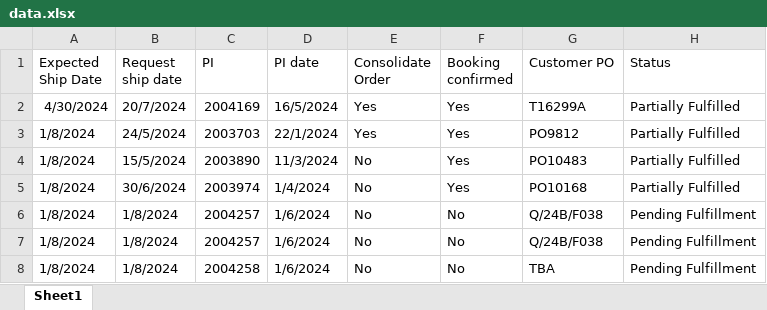
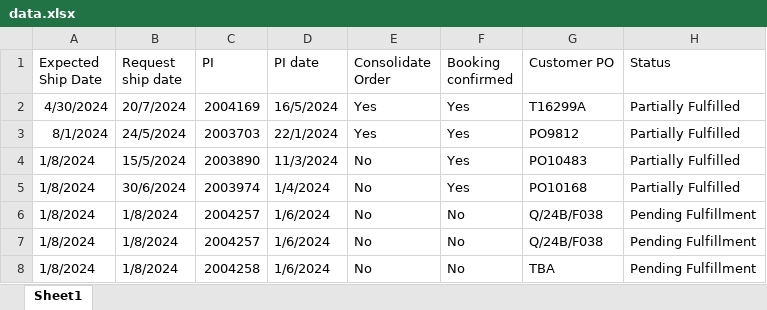
Before and after one commit to Lamiu98/ML-Project, an Excel workbook: data.xlsx, sheet Sheet1, drawn as a sheet; only a part is shown; values as stored, in another font and other column widths than the file's, no borders; the diff names each change by its address in the sheet, - before the commit and + after, or states it on an @@ line.

Commit message:
test

```diff
--- a/data.xlsx (sheet Sheet1)
+++ b/data.xlsx (sheet Sheet1)
-A3 (Expected Ship Date): 1/8/2024
+A3 (Expected Ship Date): 8/1/2024
```
